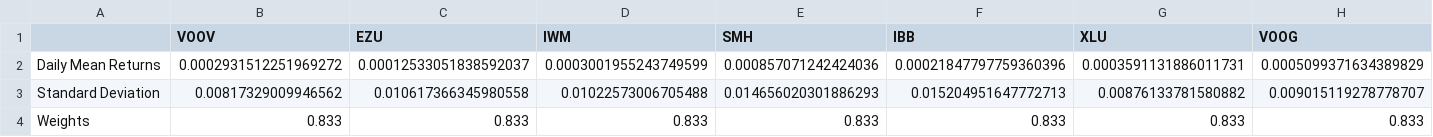
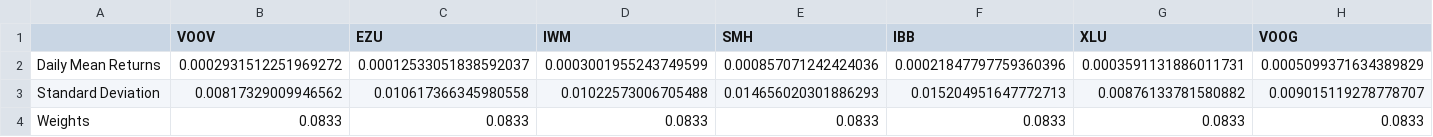
Before and after one commit to peter-repetto/Baby_Yoda, a CSV file: all_data_pull/Yoda 1 - The World is Your Oyster.csv, drawn as a sheet; only a part is shown; the diff covers the shown part only; the diff names each change by its address in the sheet, - before the commit and + after, or states it on an @@ line.

Commit message:
Add files via upload
With the new weights

```diff
--- a/all_data_pull/Yoda 1 - The World is Your Oyster.csv
+++ b/all_data_pull/Yoda 1 - The World is Your Oyster.csv
-B4 (VOOV): 0.833
+B4 (VOOV): 0.0833
-C4 (EZU): 0.833
+C4 (EZU): 0.0833
-D4 (IWM): 0.833
+D4 (IWM): 0.0833
-E4 (SMH): 0.833
+E4 (SMH): 0.0833
-F4 (IBB): 0.833
+F4 (IBB): 0.0833
-G4 (XLU): 0.833
+G4 (XLU): 0.0833
-H4 (VOOG): 0.833
+H4 (VOOG): 0.0833
```
Also changed, not shown: 5 edited cells elsewhere in this file.
